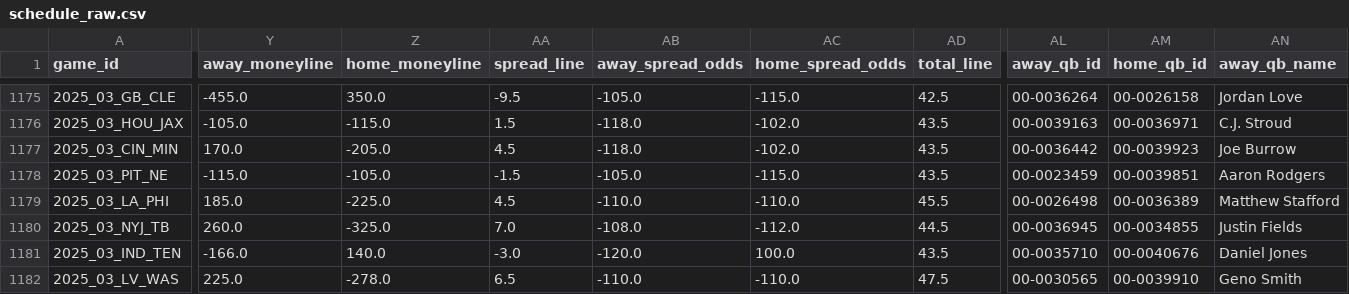
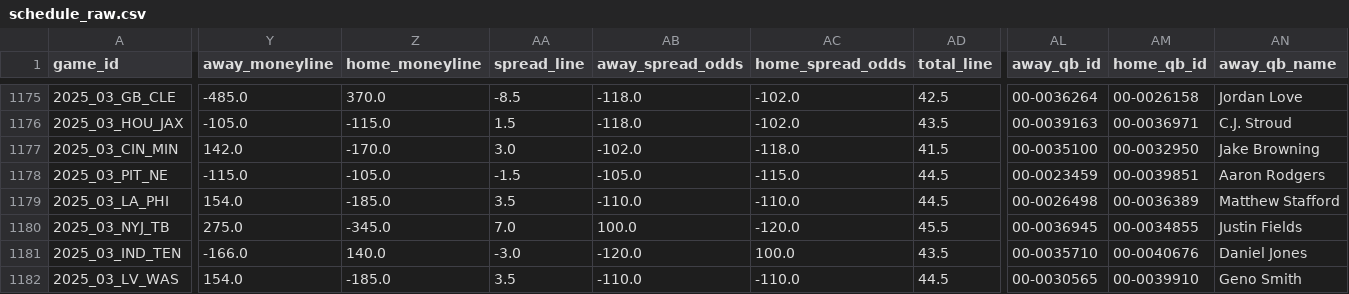
Before and after one commit to dstaggs-15/fantasymanager25, a CSV file: docs/data/raw/schedule_raw.csv, drawn as a sheet; only a part is shown, gaps mark what is left out; the diff covers the shown part only; the diff names each change by its address in the sheet, - before the commit and + after, or states it on an @@ line.

```diff
--- a/docs/data/raw/schedule_raw.csv
+++ b/docs/data/raw/schedule_raw.csv
-Y1175 (away_moneyline): -455.0
+Y1175 (away_moneyline): -485.0
-Z1175 (home_moneyline): 350.0
+Z1175 (home_moneyline): 370.0
-AA1175 (spread_line): -9.5
+AA1175 (spread_line): -8.5
-AB1175 (away_spread_odds): -105.0
+AB1175 (away_spread_odds): -118.0
-AC1175 (home_spread_odds): -115.0
+AC1175 (home_spread_odds): -102.0
-Y1177 (away_moneyline): 170.0
+Y1177 (away_moneyline): 142.0
-Z1177 (home_moneyline): -205.0
+Z1177 (home_moneyline): -170.0
-AA1177 (spread_line): 4.5
+AA1177 (spread_line): 3.0
-AB1177 (away_spread_odds): -118.0
+AB1177 (away_spread_odds): -102.0
-AC1177 (home_spread_odds): -102.0
+AC1177 (home_spread_odds): -118.0
-AD1177 (total_line): 43.5
+AD1177 (total_line): 41.5
-AL1177 (away_qb_id): 00-0036442
+AL1177 (away_qb_id): 00-0035100
-AM1177 (home_qb_id): 00-0039923
+AM1177 (home_qb_id): 00-0032950
-AN1177 (away_qb_name): Joe Burrow
+AN1177 (away_qb_name): Jake Browning
-AD1178 (total_line): 43.5
+AD1178 (total_line): 44.5
-Y1179 (away_moneyline): 185.0
+Y1179 (away_moneyline): 154.0
-Z1179 (home_moneyline): -225.0
+Z1179 (home_moneyline): -185.0
-AA1179 (spread_line): 4.5
+AA1179 (spread_line): 3.5
-AD1179 (total_line): 45.5
+AD1179 (total_line): 44.5
-Y1180 (away_moneyline): 260.0
+Y1180 (away_moneyline): 275.0
-Z1180 (home_moneyline): -325.0
+Z1180 (home_moneyline): -345.0
-AB1180 (away_spread_odds): -108.0
+AB1180 (away_spread_odds): 100.0
-AC1180 (home_spread_odds): -112.0
+AC1180 (home_spread_odds): -120.0
-AD1180 (total_line): 44.5
+AD1180 (total_line): 45.5
-Y1182 (away_moneyline): 225.0
+Y1182 (away_moneyline): 154.0
-Z1182 (home_moneyline): -278.0
+Z1182 (home_moneyline): -185.0
-AA1182 (spread_line): 6.5
+AA1182 (spread_line): 3.5
-AD1182 (total_line): 47.5
+AD1182 (total_line): 44.5
```
Also changed, not shown: 95 edited cells elsewhere in this file, docs/data/raw/oline_rankings.csv, 2 other files.
